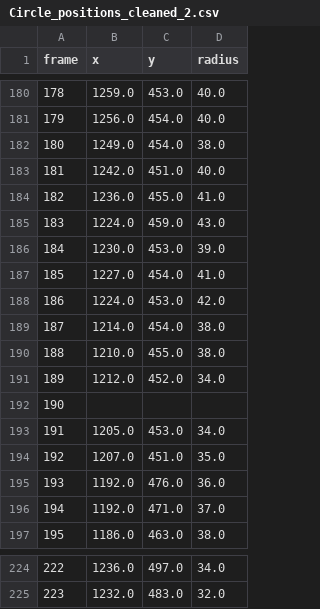
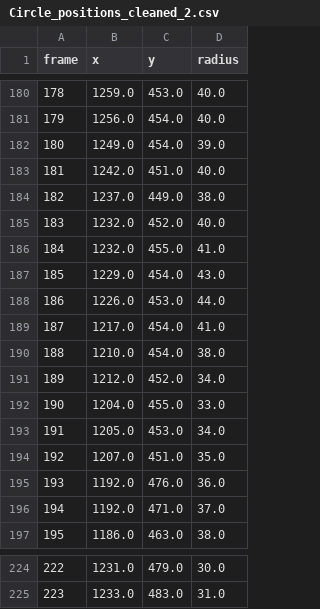
Before and after one commit to CorraPiano/bowling-analysis, a CSV file: notebook/ball_detection/intermediate_data/Circle_positions_cleaned_2.csv, drawn as a sheet; only a part is shown, gaps mark what is left out; the diff covers the shown part only.

```diff
--- a/notebook/ball_detection/intermediate_data/Circle_positions_cleaned_2.csv
+++ b/notebook/ball_detection/intermediate_data/Circle_positions_cleaned_2.csv
@@ -181,13 +181,13 @@ frame,x,y,radius
 179,1256.0,454.0,40.0
-180,1249.0,454.0,38.0
+180,1249.0,454.0,39.0
 181,1242.0,451.0,40.0
-182,1236.0,455.0,41.0
-183,1224.0,459.0,43.0
-184,1230.0,453.0,39.0
-185,1227.0,454.0,41.0
-186,1224.0,453.0,42.0
-187,1214.0,454.0,38.0
-188,1210.0,455.0,38.0
+182,1237.0,449.0,38.0
+183,1232.0,452.0,40.0
+184,1232.0,455.0,41.0
+185,1229.0,454.0,43.0
+186,1226.0,453.0,44.0
+187,1217.0,454.0,41.0
+188,1210.0,454.0,38.0
 189,1212.0,452.0,34.0
-190,,,
+190,1204.0,455.0,33.0
 191,1205.0,453.0,34.0
@@ -224,2 +224,2 @@ frame,x,y,radius
-222,1236.0,497.0,34.0
-223,1232.0,483.0,32.0
+222,1231.0,479.0,30.0
+223,1233.0,483.0,31.0
```
Also changed, not shown: 63 edited cells elsewhere in this file, data/auxiliary_data/reconstructed_positions/Transformed_positions_deformed_2.csv, data/auxiliary_data/reconstructed_positions/Transformed_positions_deformed_3.csv, 49 other files.
